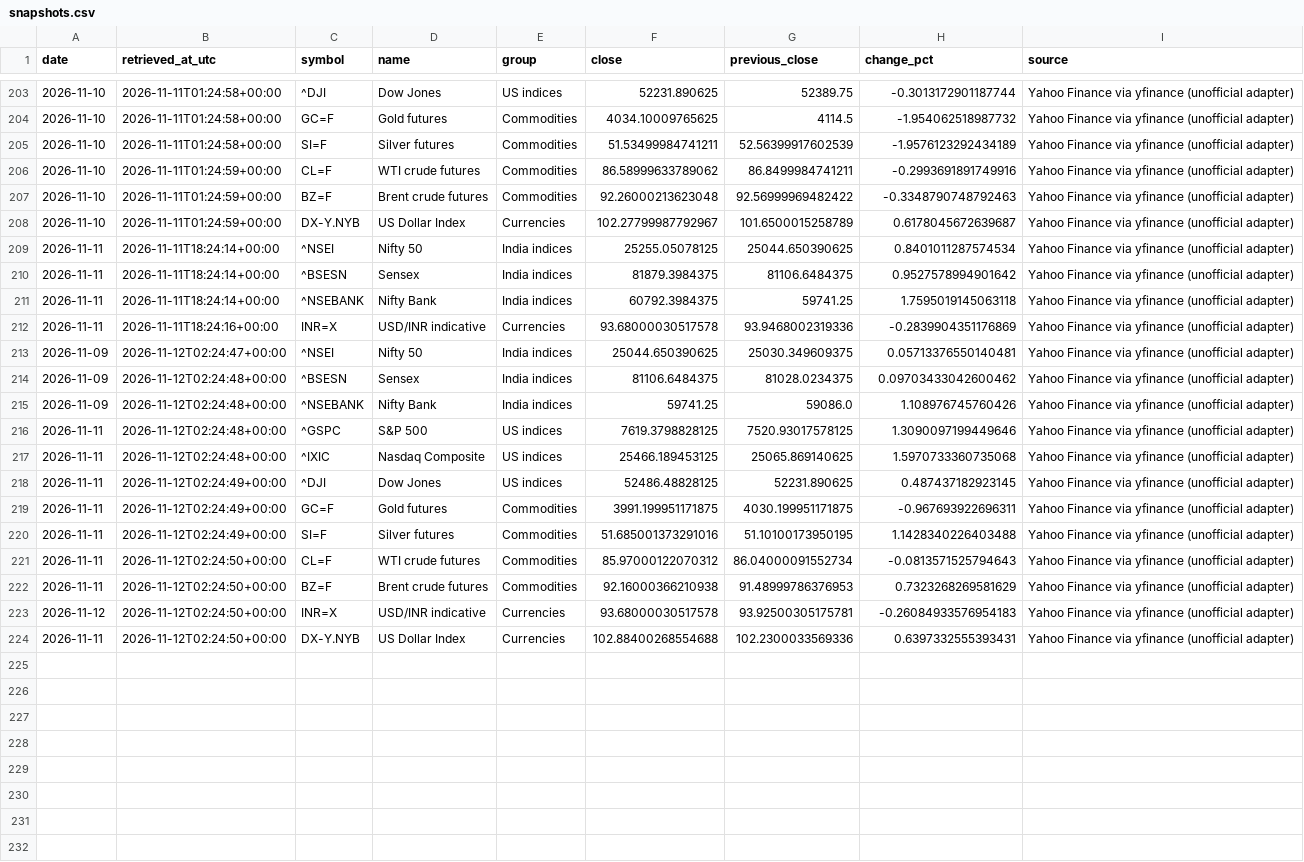
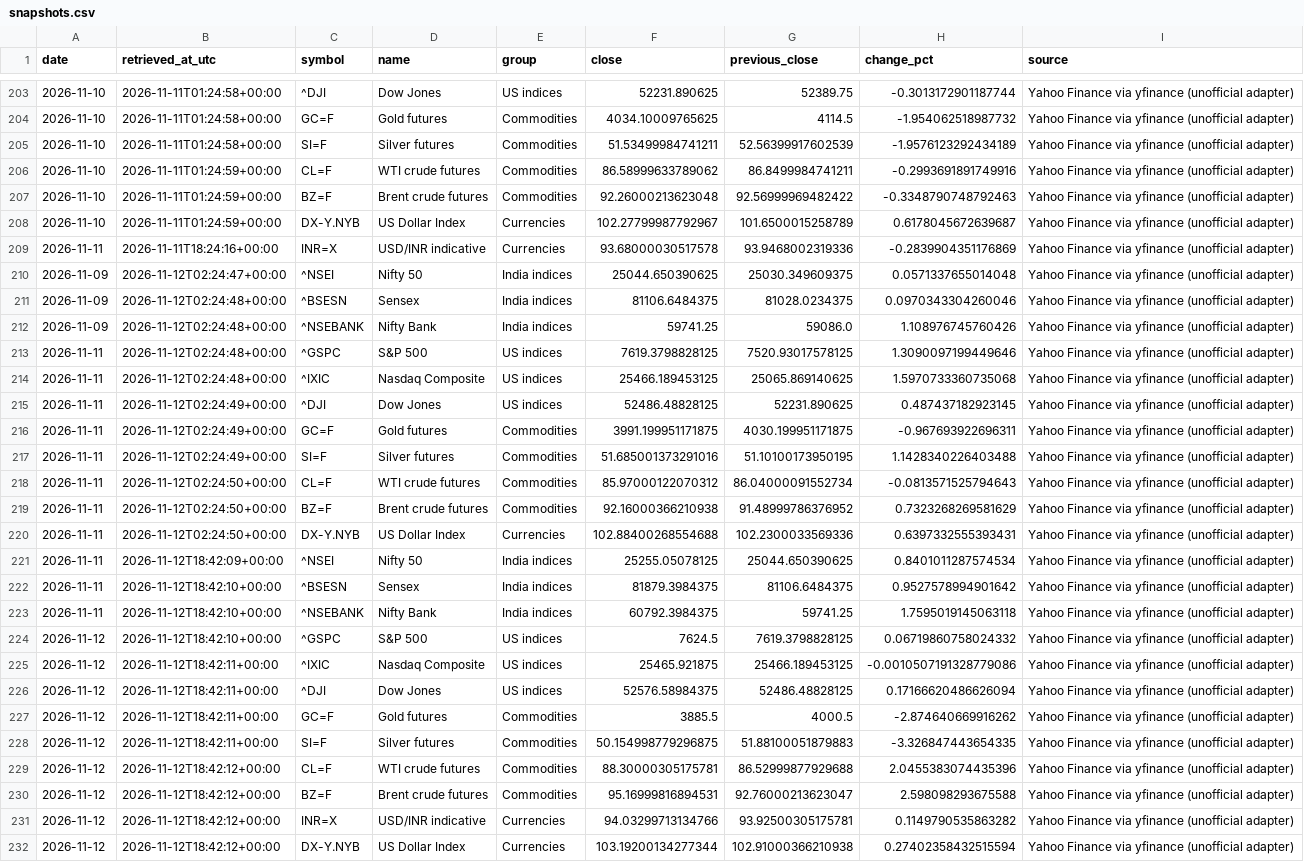
Before and after one commit to vedanshmishra001/market-update, a CSV file: data/snapshots.csv, drawn as a sheet; only a part is shown, gaps mark what is left out.

```diff
--- a/data/snapshots.csv
+++ b/data/snapshots.csv
@@ -208,8 +208,5 @@ date,retrieved_at_utc,symbol,name,group,close,previous_close,change_pct,source
 2026-11-10,2026-11-11T01:24:59+00:00,DX-Y.NYB,US Dollar Index,Currencies,102.27799987792967,101.6500015258789,0.6178045672639687,Yahoo Finance via yfinance (unofficial adapter)
-2026-11-11,2026-11-11T18:24:14+00:00,^NSEI,Nifty 50,India indices,25255.05078125,25044.650390625,0.8401011287574534,Yahoo Finance via yfinance (unofficial adapter)
-2026-11-11,2026-11-11T18:24:14+00:00,^BSESN,Sensex,India indices,81879.3984375,81106.6484375,0.9527578994901642,Yahoo Finance via yfinance (unofficial adapter)
-2026-11-11,2026-11-11T18:24:14+00:00,^NSEBANK,Nifty Bank,India indices,60792.3984375,59741.25,1.7595019145063118,Yahoo Finance via yfinance (unofficial adapter)
 2026-11-11,2026-11-11T18:24:16+00:00,INR=X,USD/INR indicative,Currencies,93.68000030517578,93.9468002319336,-0.2839904351176869,Yahoo Finance via yfinance (unofficial adapter)
-2026-11-09,2026-11-12T02:24:47+00:00,^NSEI,Nifty 50,India indices,25044.650390625,25030.349609375,0.05713376550140481,Yahoo Finance via yfinance (unofficial adapter)
-2026-11-09,2026-11-12T02:24:48+00:00,^BSESN,Sensex,India indices,81106.6484375,81028.0234375,0.09703433042600462,Yahoo Finance via yfinance (unofficial adapter)
+2026-11-09,2026-11-12T02:24:47+00:00,^NSEI,Nifty 50,India indices,25044.650390625,25030.349609375,0.0571337655014048,Yahoo Finance via yfinance (unofficial adapter)
+2026-11-09,2026-11-12T02:24:48+00:00,^BSESN,Sensex,India indices,81106.6484375,81028.0234375,0.0970343304260046,Yahoo Finance via yfinance (unofficial adapter)
 2026-11-09,2026-11-12T02:24:48+00:00,^NSEBANK,Nifty Bank,India indices,59741.25,59086.0,1.108976745760426,Yahoo Finance via yfinance (unofficial adapter)
@@ -221,4 +218,15 @@ date,retrieved_at_utc,symbol,name,group,close,previous_close,change_pct,source
 2026-11-11,2026-11-12T02:24:50+00:00,CL=F,WTI crude futures,Commodities,85.97000122070312,86.04000091552734,-0.0813571525794643,Yahoo Finance via yfinance (unofficial adapter)
-2026-11-11,2026-11-12T02:24:50+00:00,BZ=F,Brent crude futures,Commodities,92.16000366210938,91.48999786376953,0.7323268269581629,Yahoo Finance via yfinance (unofficial adapter)
-2026-11-12,2026-11-12T02:24:50+00:00,INR=X,USD/INR indicative,Currencies,93.68000030517578,93.92500305175781,-0.26084933576954183,Yahoo Finance via yfinance (unofficial adapter)
+2026-11-11,2026-11-12T02:24:50+00:00,BZ=F,Brent crude futures,Commodities,92.16000366210938,91.48999786376952,0.7323268269581629,Yahoo Finance via yfinance (unofficial adapter)
 2026-11-11,2026-11-12T02:24:50+00:00,DX-Y.NYB,US Dollar Index,Currencies,102.88400268554688,102.2300033569336,0.6397332555393431,Yahoo Finance via yfinance (unofficial adapter)
+2026-11-11,2026-11-12T18:42:09+00:00,^NSEI,Nifty 50,India indices,25255.05078125,25044.650390625,0.8401011287574534,Yahoo Finance via yfinance (unofficial adapter)
+2026-11-11,2026-11-12T18:42:10+00:00,^BSESN,Sensex,India indices,81879.3984375,81106.6484375,0.9527578994901642,Yahoo Finance via yfinance (unofficial adapter)
+2026-11-11,2026-11-12T18:42:10+00:00,^NSEBANK,Nifty Bank,India indices,60792.3984375,59741.25,1.7595019145063118,Yahoo Finance via yfinance (unofficial adapter)
+2026-11-12,2026-11-12T18:42:10+00:00,^GSPC,S&P 500,US indices,7624.5,7619.3798828125,0.06719860758024332,Yahoo Finance via yfinance (unofficial adapter)
+2026-11-12,2026-11-12T18:42:11+00:00,^IXIC,Nasdaq Composite,US indices,25465.921875,25466.189453125,-0.0010507191328779086,Yahoo Finance via yfinance (unofficial adapter)
+2026-11-12,2026-11-12T18:42:11+00:00,^DJI,Dow Jones,US indices,52576.58984375,52486.48828125,0.17166620486626094,Yahoo Finance via yfinance (unofficial adapter)
+2026-11-12,2026-11-12T18:42:11+00:00,GC=F,Gold futures,Commodities,3885.5,4000.5,-2.874640669916262,Yahoo Finance via yfinance (unofficial adapter)
+2026-11-12,2026-11-12T18:42:11+00:00,SI=F,Silver futures,Commodities,50.154998779296875,51.88100051879883,-3.326847443654335,Yahoo Finance via yfinance (unofficial adapter)
+2026-11-12,2026-11-12T18:42:12+00:00,CL=F,WTI crude futures,Commodities,88.30000305175781,86.52999877929688,2.0455383074435396,Yahoo Finance via yfinance (unofficial adapter)
+2026-11-12,2026-11-12T18:42:12+00:00,BZ=F,Brent crude futures,Commodities,95.16999816894531,92.76000213623047,2.598098293675588,Yahoo Finance via yfinance (unofficial adapter)
+2026-11-12,2026-11-12T18:42:12+00:00,INR=X,USD/INR indicative,Currencies,94.03299713134766,93.92500305175781,0.1149790535863282,Yahoo Finance via yfinance (unofficial adapter)
+2026-11-12,2026-11-12T18:42:12+00:00,DX-Y.NYB,US Dollar Index,Currencies,103.19200134277344,102.91000366210938,0.27402358432515594,Yahoo Finance via yfinance (unofficial adapter)
```
Also changed, not shown: 2 other files.
